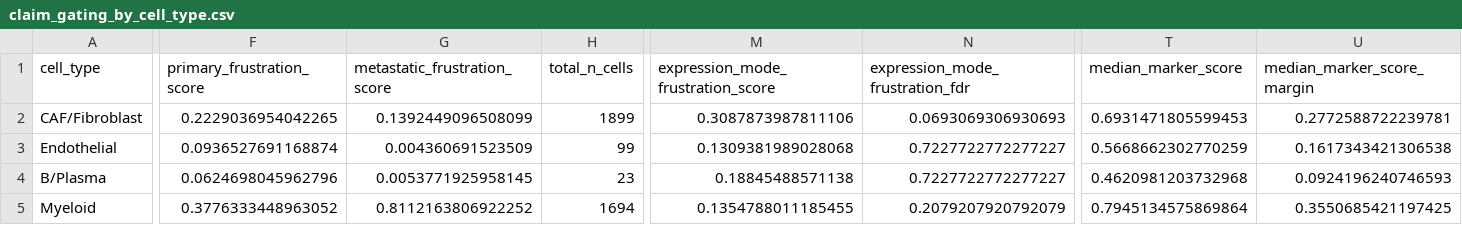
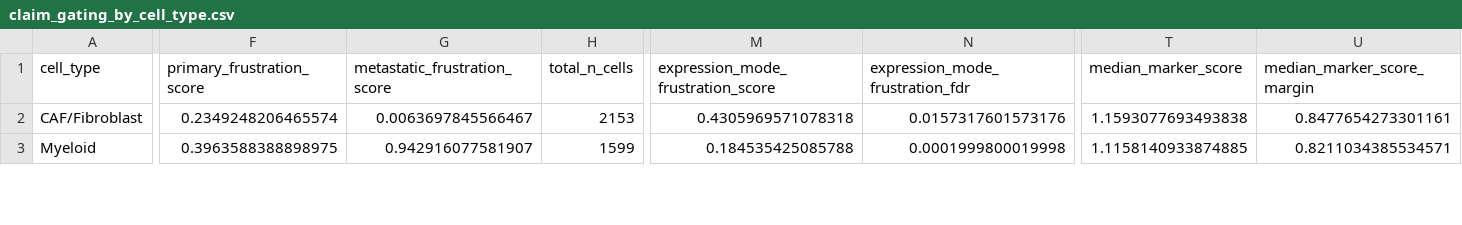
Before and after one commit to healthgreat/SheafSignal, a CSV file: benchmarks/results/gse154778_pdac_scrna/qc/claim_gating_by_cell_type.csv, drawn as a sheet; only a part is shown, gaps mark what is left out; removed rows and columns are numbered as before the commit, all else as after; rows hold the shown columns only; the diff covers the shown part only; the diff names each change by its address in the sheet, - before the commit and + after, or states it on an @@ line.

```diff
--- a/benchmarks/results/gse154778_pdac_scrna/qc/claim_gating_by_cell_type.csv
+++ b/benchmarks/results/gse154778_pdac_scrna/qc/claim_gating_by_cell_type.csv
-F2 (primary_frustration_score): 0.2229036954042265
+F2 (primary_frustration_score): 0.2349248206465574
-G2 (metastatic_frustration_score): 0.1392449096508099
+G2 (metastatic_frustration_score): 0.0063697845566467
-H2 (total_n_cells): 1899
+H2 (total_n_cells): 2153
-M2: 0.3087873987811106
+M2: 0.4305969571078318
-N2 (expression_mode_frustration_fdr): 0.0693069306930693
+N2 (expression_mode_frustration_fdr): 0.0157317601573176
-T2 (median_marker_score): 0.6931471805599453
+T2 (median_marker_score): 1.1593077693493838
-U2 (median_marker_score_margin): 0.2772588722239781
+U2 (median_marker_score_margin): 0.8477654273301161
-row 3: Endothelial | 0.0936527691168874 | 0.004360691523509 | 99 | 0.1309381989028068 | 0.7227722772277227 | 0.5668662302770259 | 0.1617343421306538
-row 4: B/Plasma | 0.0624698045962796 | 0.0053771925958145 | 23 | 0.18845488571138 | 0.7227722772277227 | 0.4620981203732968 | 0.0924196240746593
-F3 (primary_frustration_score): 0.3776333448963052
+F3 (primary_frustration_score): 0.3963588388898975
-G3 (metastatic_frustration_score): 0.8112163806922252
+G3 (metastatic_frustration_score): 0.942916077581907
-H3 (total_n_cells): 1694
+H3 (total_n_cells): 1599
-M3: 0.1354788011185455
+M3: 0.184535425085788
-N3 (expression_mode_frustration_fdr): 0.2079207920792079
+N3 (expression_mode_frustration_fdr): 0.0001999800019998
-T3 (median_marker_score): 0.7945134575869864
+T3 (median_marker_score): 1.1158140933874885
-U3 (median_marker_score_margin): 0.3550685421197425
+U3 (median_marker_score_margin): 0.8211034385534571
```
Also changed, not shown: 1 removed row and 27 edited cells elsewhere in this file, benchmarks/results/gse154778_pdac_scrna/qc/frustration_annotation_overlay.csv, benchmarks/results/gse154778_pdac_scrna/qc/sample_support_by_cell_type.csv, 28 other files.
